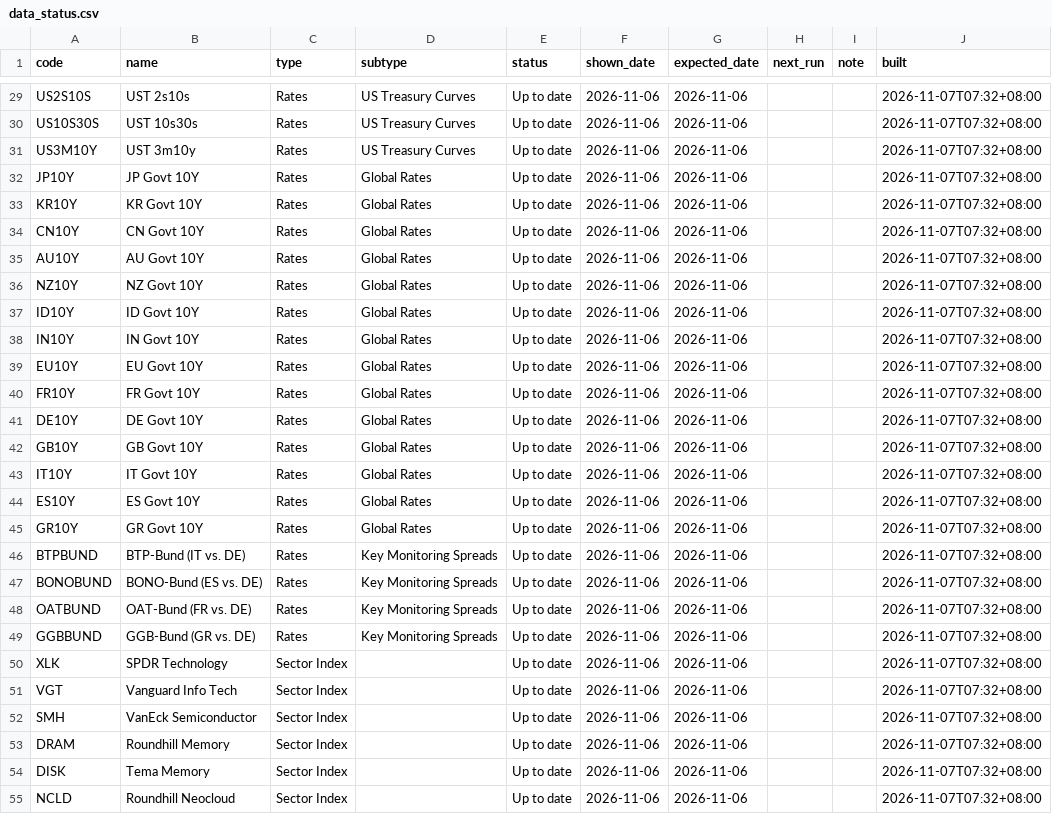
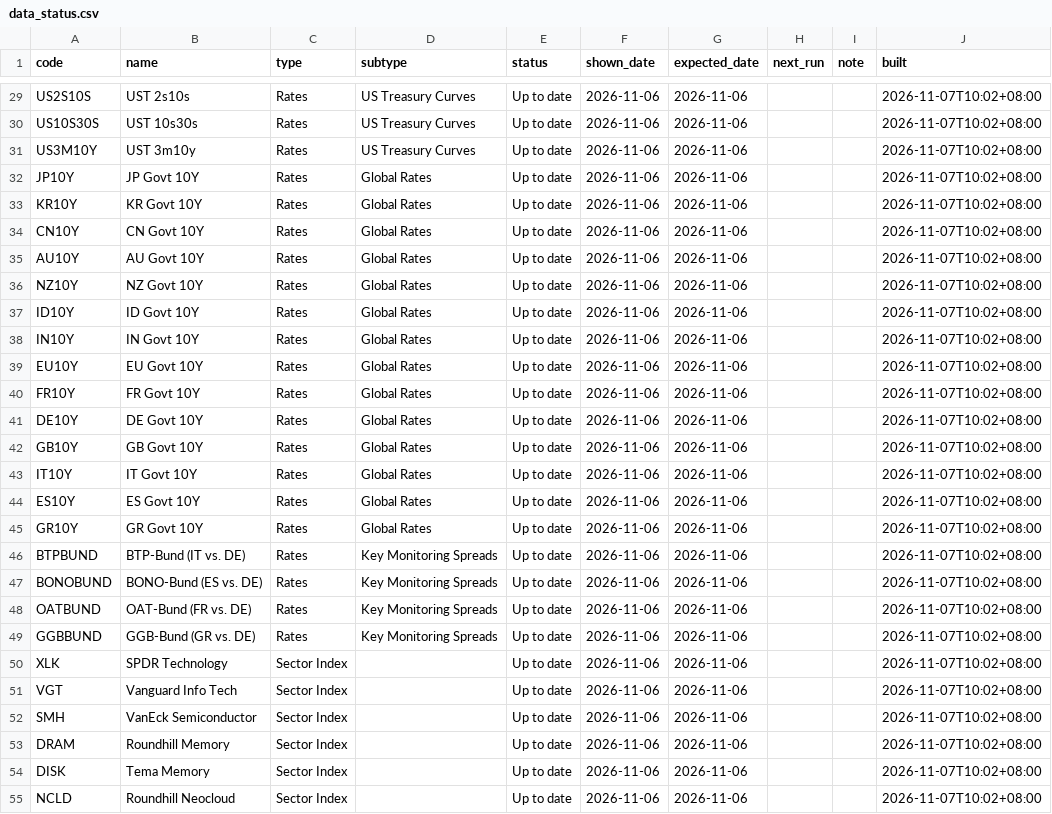
Before and after one commit to EricLiu76/market-dashboard, a CSV file: data/data_status.csv, drawn as a sheet; only a part is shown, gaps mark what is left out; the diff covers the shown part only; the diff names each change by its address in the sheet, - before the commit and + after, or states it on an @@ line.

```diff
--- a/data/data_status.csv
+++ b/data/data_status.csv
-J29:J55 (built): 2026-11-07T07:32+08:00
+J29:J55 (built): 2026-11-07T10:02+08:00
```
Also changed, not shown: 150 edited cells elsewhere in this file, data/market_snapshot.csv, 1 other file.
